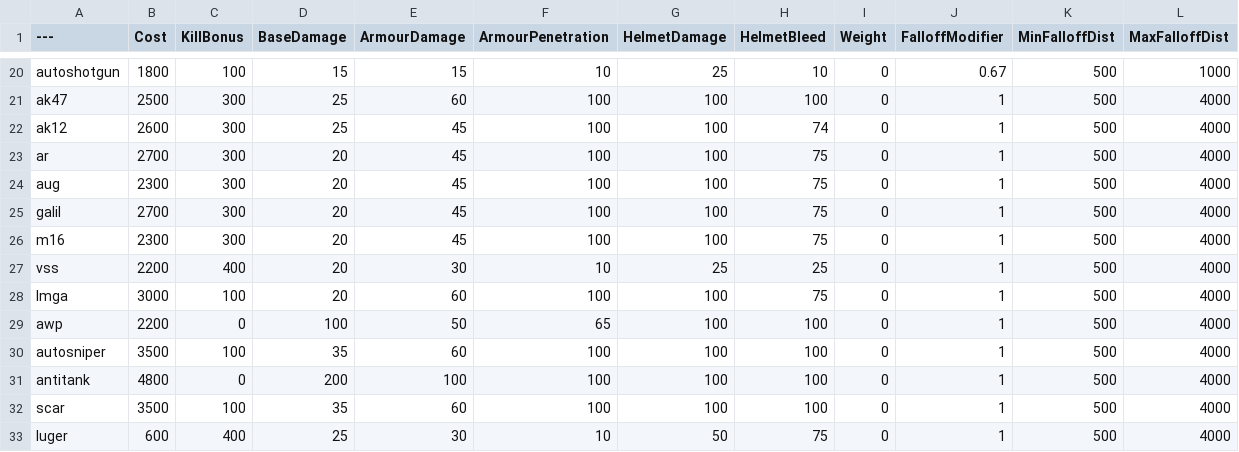
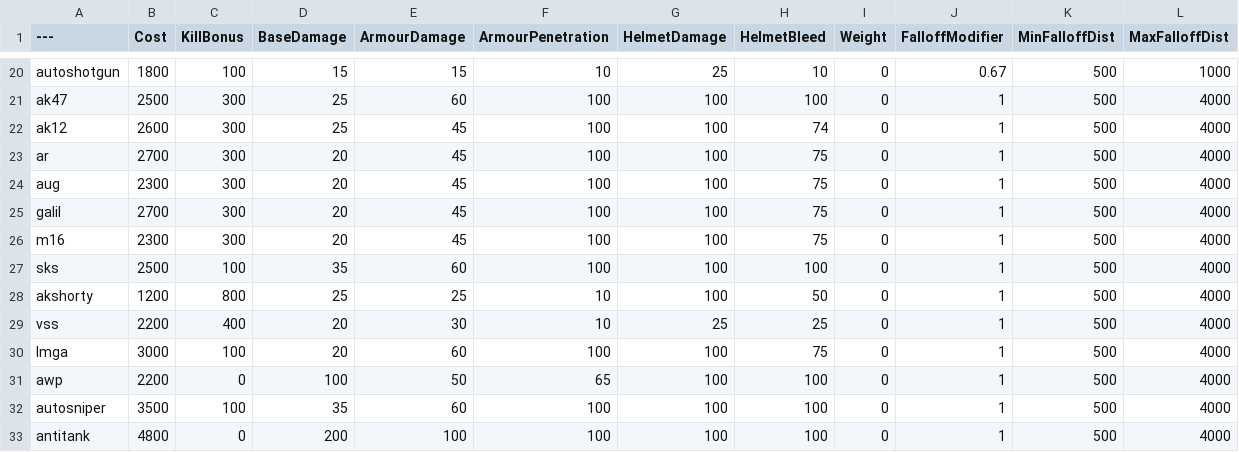
Before and after one commit to vankruptgames/BalancingTable, a CSV file: BalancingTable.csv, drawn as a sheet; only a part is shown, gaps mark what is left out; the shorter side is filled out with more unchanged rows; the diff names each change by its address in the sheet, - before the commit and + after, or states it on an @@ line.

Commit message:
Update BalancingTable.csv
Added sks and akshorty

```diff
--- a/BalancingTable.csv
+++ b/BalancingTable.csv
+row 27: sks | 2500 | 100 | 35 | 60 | 100 | 100 | 100 | 0 | 1 | 500 | 4000
+row 28: akshorty | 1200 | 800 | 25 | 25 | 10 | 100 | 50 | 0 | 1 | 500 | 4000
```
